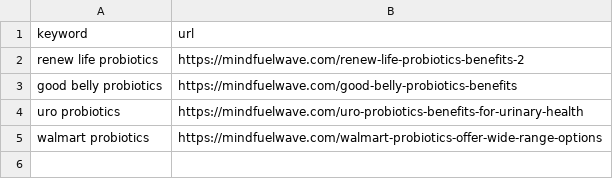
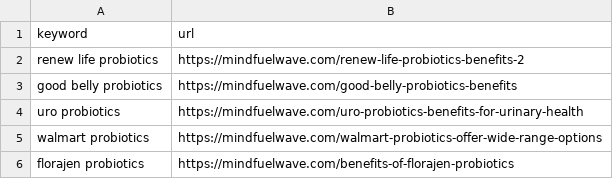
Before and after one commit to jakeadelman/autoblogger-wordpress, a CSV file: csvs/finished/probiotics.csv, drawn as a sheet.

```diff
--- a/csvs/finished/probiotics.csv
+++ b/csvs/finished/probiotics.csv
@@ -5 +5,2 @@ uro probiotics,https://mindfuelwave.com/uro-probiotics-benefits-for-urinary-heal
 walmart probiotics,https://mindfuelwave.com/walmart-probiotics-offer-wide-range-options
+florajen probiotics,https://mindfuelwave.com/benefits-of-florajen-probiotics
```
Also changed, not shown: 3 other files.
